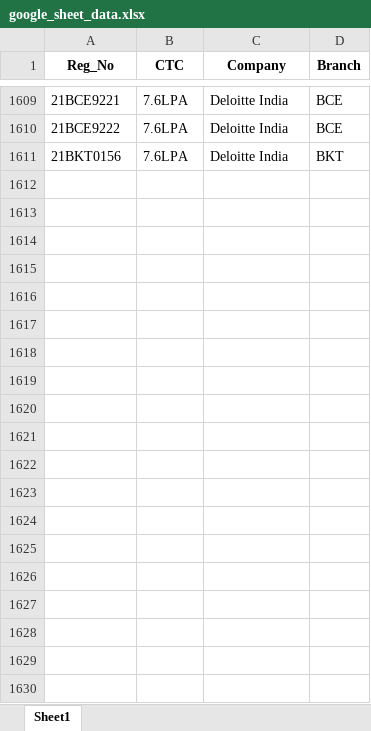
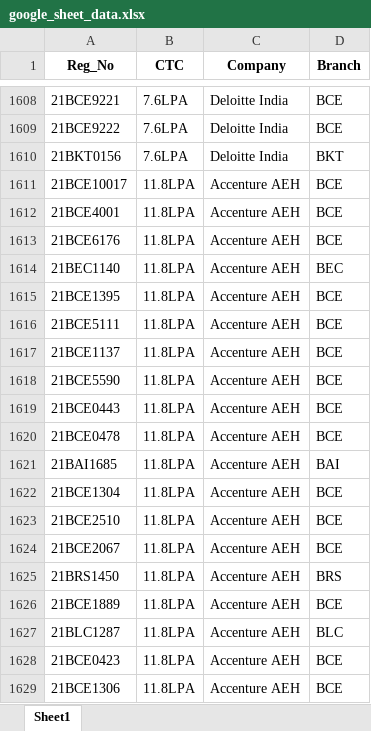
Before and after one commit to whysumedh/vit-placements-tracker, an Excel workbook: google_sheet_data.xlsx, sheet Sheet1, drawn as a sheet; only a part is shown, gaps mark what is left out; values as stored, in another font and other column widths than the file's, no borders; the diff covers the shown part only; the diff names each change by its address in the sheet, - before the commit and + after, or states it on an @@ line.

Commit message:
accenture data update

```diff
--- a/google_sheet_data.xlsx (sheet Sheet1)
+++ b/google_sheet_data.xlsx (sheet Sheet1)
+row 1611: 21BCE10017 | 11.8LPA | Accenture AEH | BCE
+row 1612: 21BCE4001 | 11.8LPA | Accenture AEH | BCE
+row 1613: 21BCE6176 | 11.8LPA | Accenture AEH | BCE
+row 1614: 21BEC1140 | 11.8LPA | Accenture AEH | BEC
+row 1615: 21BCE1395 | 11.8LPA | Accenture AEH | BCE
+row 1616: 21BCE5111 | 11.8LPA | Accenture AEH | BCE
+row 1617: 21BCE1137 | 11.8LPA | Accenture AEH | BCE
+row 1618: 21BCE5590 | 11.8LPA | Accenture AEH | BCE
+row 1619: 21BCE0443 | 11.8LPA | Accenture AEH | BCE
+row 1620: 21BCE0478 | 11.8LPA | Accenture AEH | BCE
+row 1621: 21BAI1685 | 11.8LPA | Accenture AEH | BAI
+row 1622: 21BCE1304 | 11.8LPA | Accenture AEH | BCE
+row 1623: 21BCE2510 | 11.8LPA | Accenture AEH | BCE
+row 1624: 21BCE2067 | 11.8LPA | Accenture AEH | BCE
+row 1625: 21BRS1450 | 11.8LPA | Accenture AEH | BRS
+row 1626: 21BCE1889 | 11.8LPA | Accenture AEH | BCE
+row 1627: 21BLC1287 | 11.8LPA | Accenture AEH | BLC
+row 1628: 21BCE0423 | 11.8LPA | Accenture AEH | BCE
+row 1629: 21BCE1306 | 11.8LPA | Accenture AEH | BCE
```
Also changed, not shown: 139 added rows, 1 removed row and 4 edited cells elsewhere in this sheet, 2 other files.
